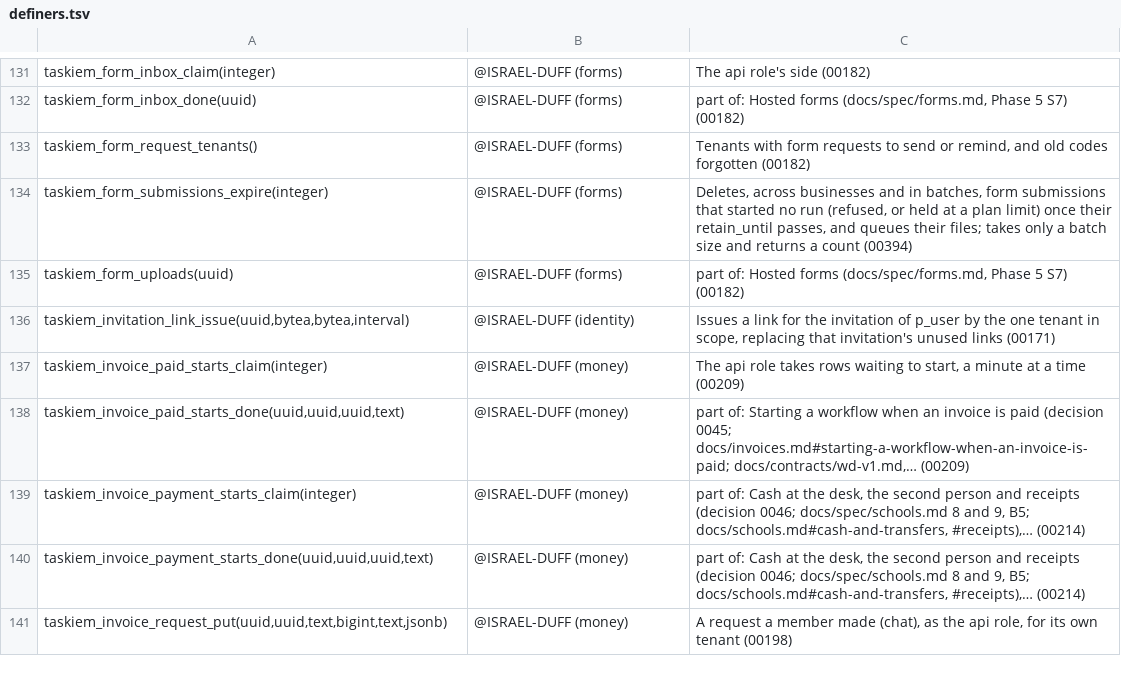
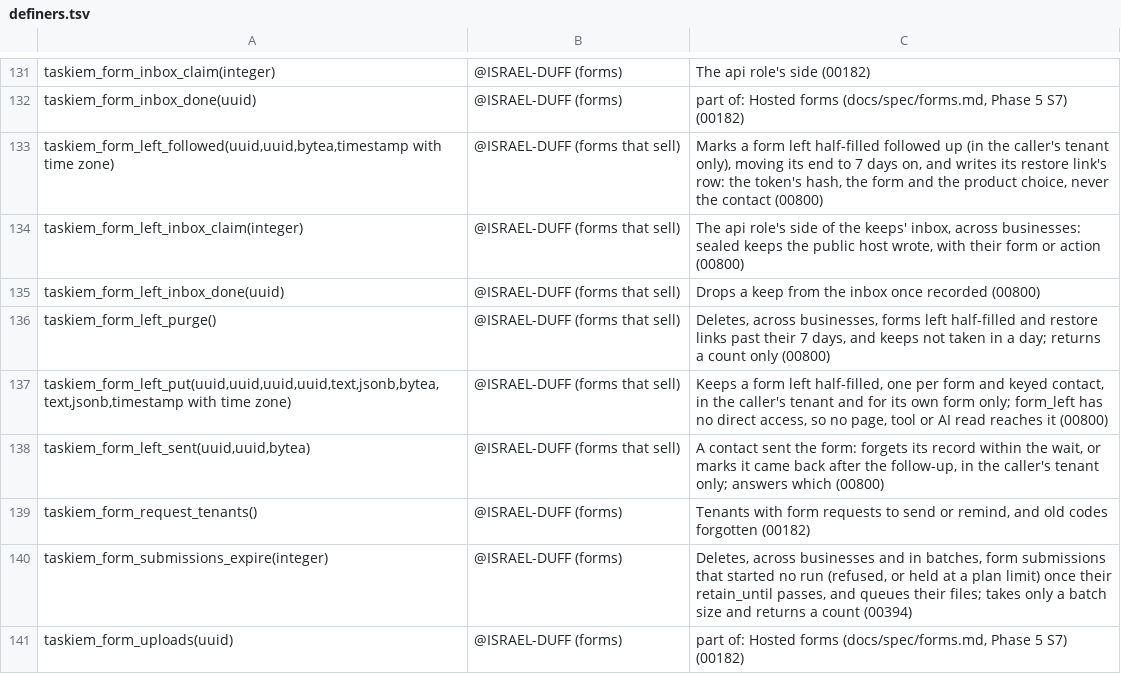
Before and after one commit to ISRAEL-DUFF/taskiem, a TSV file: engine/db/definers.tsv, drawn as a sheet; only a part is shown, gaps mark what is left out; the shorter side is filled out with more unchanged rows; the diff names each change by its address in the sheet, - before the commit and + after, or states it on an @@ line.

```diff
--- a/engine/db/definers.tsv
+++ b/engine/db/definers.tsv
+row 133: taskiem_form_left_followed(uuid,uuid,bytea,timestamp with time zone) | @ISRAEL-DUFF (forms that sell) | Marks a form left half-filled followed up (in the caller's tenant only), moving its end to 7 days on, and writes its restore link's row: the token's hash, the form and the product choice, never the contact (00800)
+row 134: taskiem_form_left_inbox_claim(integer) | @ISRAEL-DUFF (forms that sell) | The api role's side of the keeps' inbox, across businesses: sealed keeps the public host wrote, with their form or action (00800)
+row 135: taskiem_form_left_inbox_done(uuid) | @ISRAEL-DUFF (forms that sell) | Drops a keep from the inbox once recorded (00800)
+row 136: taskiem_form_left_purge() | @ISRAEL-DUFF (forms that sell) | Deletes, across businesses, forms left half-filled and restore links past their 7 days, and keeps not taken in a day; returns a count only (00800)
+row 137: taskiem_form_left_put(uuid,uuid,uuid,uuid,text,jsonb,bytea,text,jsonb,timestamp with time zone) | @ISRAEL-DUFF (forms that sell) | Keeps a form left half-filled, one per form and keyed contact, in the caller's tenant and for its own form only; form_left has no direct access, so no page, tool or AI read reaches it (00800)
+row 138: taskiem_form_left_sent(uuid,uuid,bytea) | @ISRAEL-DUFF (forms that sell) | A contact sent the form: forgets its record within the wait, or marks it came back after the follow-up, in the caller's tenant only; answers which (00800)
```
Also changed, not shown: 18 other files.
